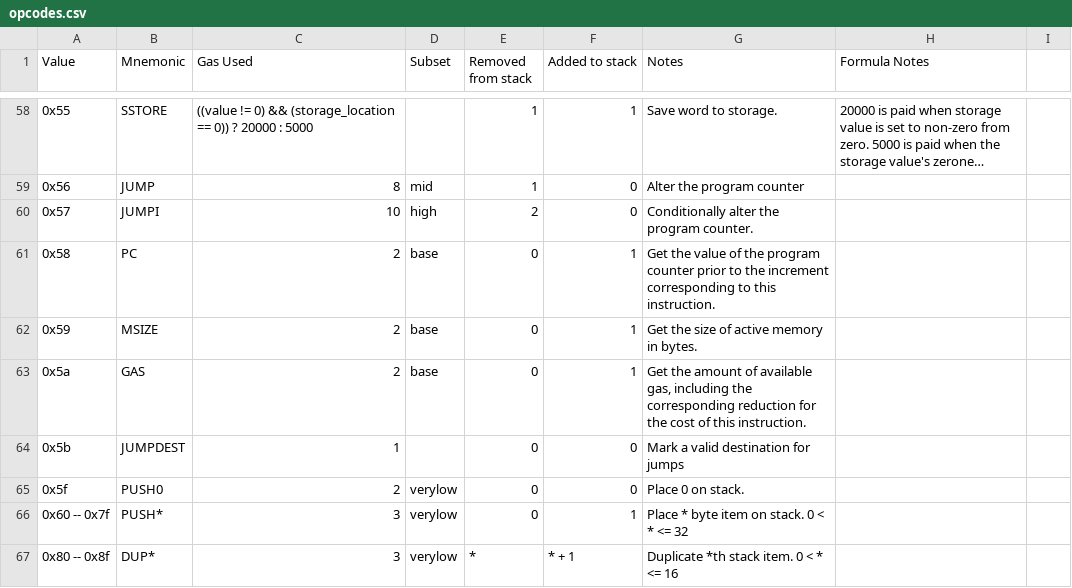
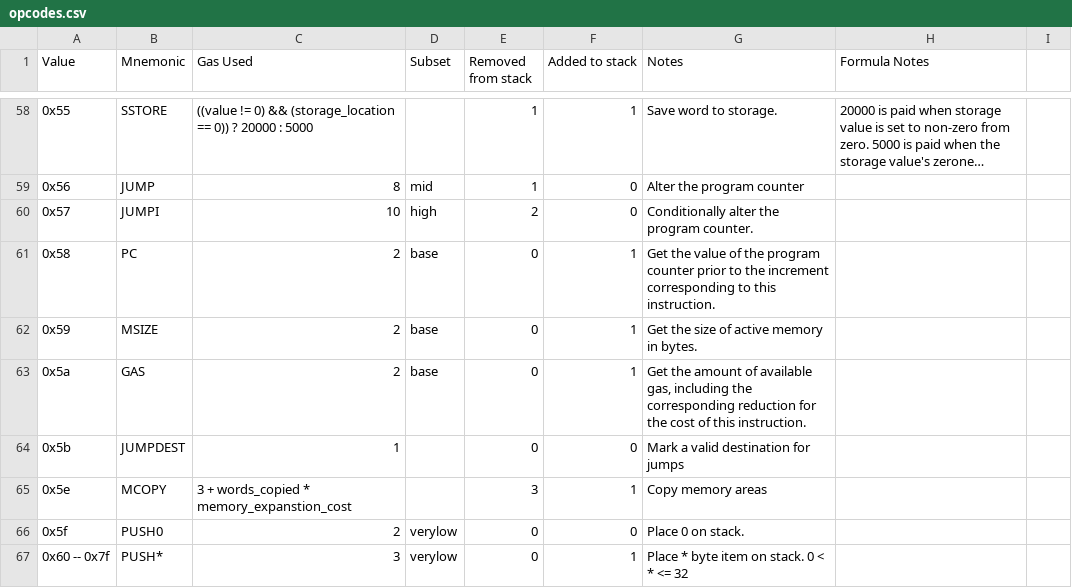
Before and after one commit to imapp-pl/gas-cost-estimator, a CSV file: src/program_generator/data/opcodes.csv, drawn as a sheet; only a part is shown, gaps mark what is left out; the shorter side is filled out with more unchanged rows; long unchanged cells end in …; the diff names each change by its address in the sheet, - before the commit and + after, or states it on an @@ line.

Commit message:
Generate LOG* and MCOPY programs

```diff
--- a/src/program_generator/data/opcodes.csv
+++ b/src/program_generator/data/opcodes.csv
+row 65: 0x5e | MCOPY | 3 + words_copied * memory_expanstion_cost |  | 3 | 1 | Copy memory areas
```
Also changed, not shown: src/program_generator/data/selection.csv, 1 other file.
